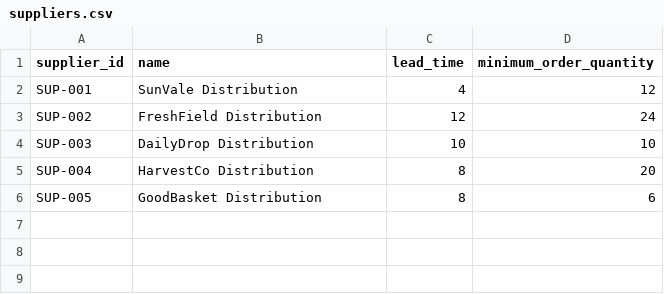
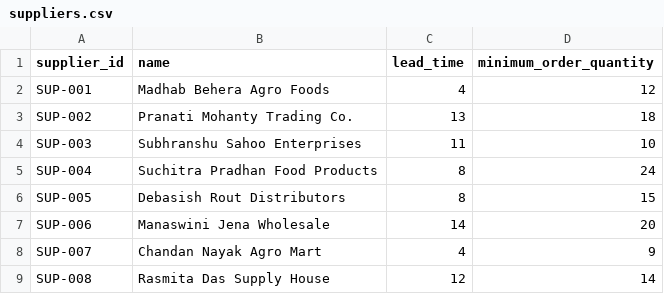
Before and after one commit to trishnatanaya2023/FMCG-Analytics, a CSV file: data/sample/suppliers.csv, drawn as a sheet.

```diff
--- a/data/sample/suppliers.csv
+++ b/data/sample/suppliers.csv
@@ -1,6 +1,9 @@
 supplier_id,name,lead_time,minimum_order_quantity
-SUP-001,SunVale Distribution,4,12
-SUP-002,FreshField Distribution,12,24
-SUP-003,DailyDrop Distribution,10,10
-SUP-004,HarvestCo Distribution,8,20
-SUP-005,GoodBasket Distribution,8,6
+SUP-001,Madhab Behera Agro Foods,4,12
+SUP-002,Pranati Mohanty Trading Co.,13,18
+SUP-003,Subhranshu Sahoo Enterprises,11,10
+SUP-004,Suchitra Pradhan Food Products,8,24
+SUP-005,Debasish Rout Distributors,8,15
+SUP-006,Manaswini Jena Wholesale,14,20
+SUP-007,Chandan Nayak Agro Mart,4,9
+SUP-008,Rasmita Das Supply House,12,14
```
Also changed, not shown: data/sample/inventory.csv, data/sample/products.csv, 22 other files.
